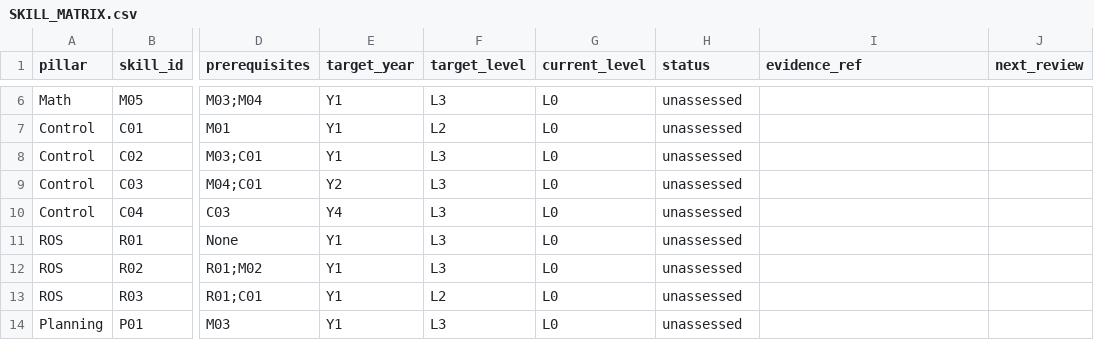
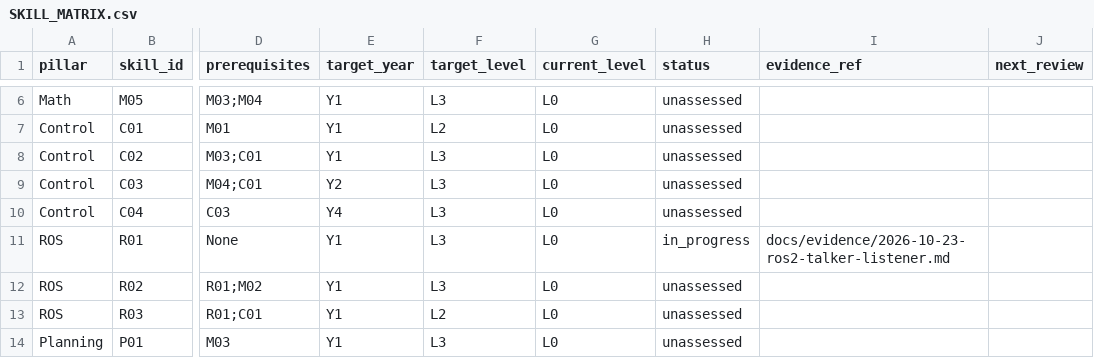
Before and after one commit to hamora1370/Physical-AI, a CSV file: docs/skills/SKILL_MATRIX.csv, drawn as a sheet; only a part is shown, gaps mark what is left out; the diff names each change by its address in the sheet, - before the commit and + after, or states it on an @@ line.

Commit message:
docs: link verified ROS2 topic demo to in-progress skill R01 without claiming mastery

```diff
--- a/docs/skills/SKILL_MATRIX.csv
+++ b/docs/skills/SKILL_MATRIX.csv
-H11 (status): unassessed
+H11 (status): in_progress
-I11 (evidence_ref): (empty)
+I11 (evidence_ref): docs/evidence/2026-10-23-ros2-talker-listener.md
```
